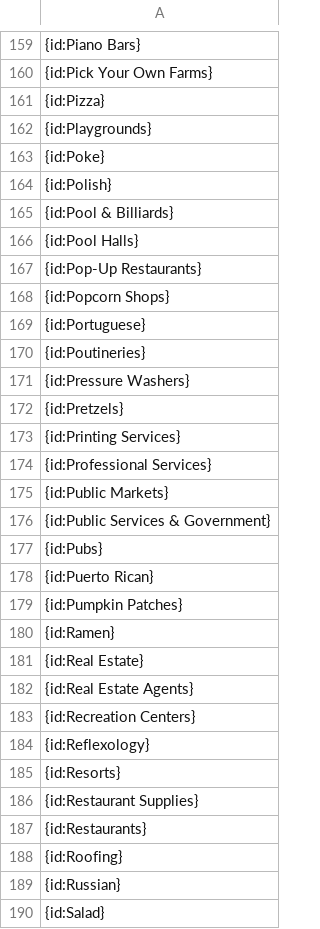
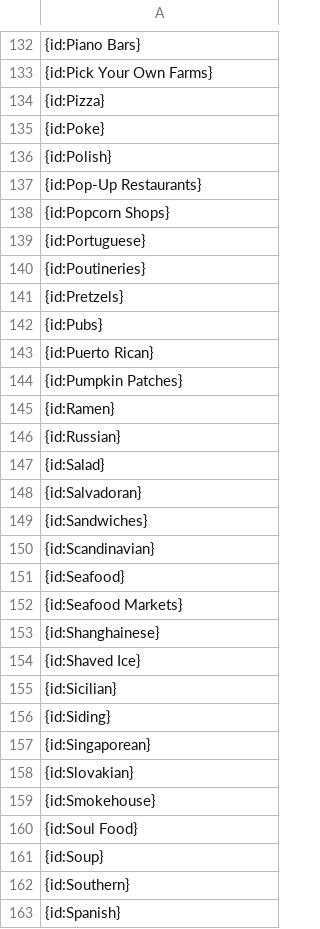
Before and after one commit to BApillli/AH, a CSV file: Project2/data/cuisines.csv, drawn as a sheet; only a part is shown, gaps mark what is left out; the shorter side is filled out with more unchanged rows; the diff covers the shown part only.

Commit message:
Added an image, photo url check and deleted a few cuisines

```diff
--- a/Project2/data/cuisines.csv
+++ b/Project2/data/cuisines.csv
@@ -161,7 +134,4 @@
 {id:Pizza}
-{id:Playgrounds}
 {id:Poke}
 {id:Polish}
-{id:Pool & Billiards}
-{id:Pool Halls}
 {id:Pop-Up Restaurants}
@@ -170,8 +140,3 @@
 {id:Poutineries}
-{id:Pressure Washers}
 {id:Pretzels}
-{id:Printing Services}
-{id:Professional Services}
-{id:Public Markets}
-{id:Public Services & Government}
 {id:Pubs}
@@ -180,10 +145,2 @@
 {id:Ramen}
-{id:Real Estate}
-{id:Real Estate Agents}
-{id:Recreation Centers}
-{id:Reflexology}
-{id:Resorts}
-{id:Restaurant Supplies}
-{id:Restaurants}
-{id:Roofing}
 {id:Russian}
```
Also changed, not shown: 39 removed rows elsewhere in this file, 3 other files.
